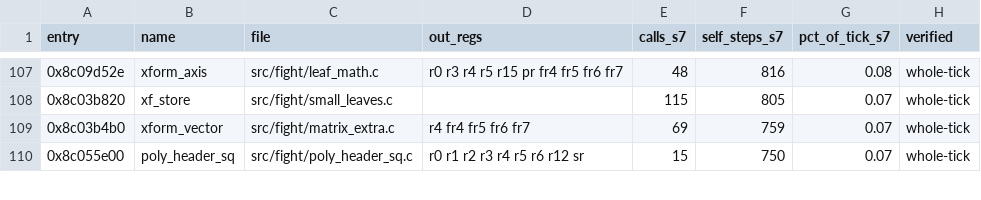
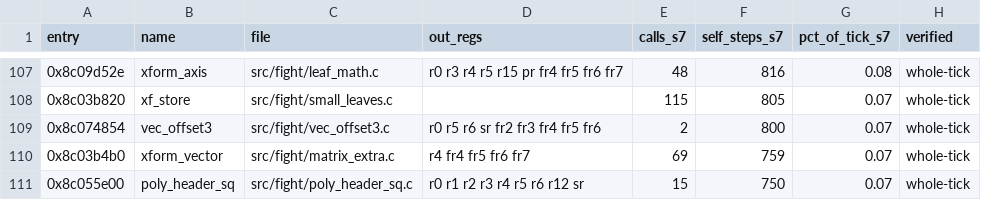
Before and after one commit to celsowm/vf3-decomp, a CSV file: docs/readable_status.csv, drawn as a sheet; only a part is shown, gaps mark what is left out; the diff names each change by its address in the sheet, - before the commit and + after, or states it on an @@ line.

```diff
--- a/docs/readable_status.csv
+++ b/docs/readable_status.csv
+row 109: 0x8c074854 | vec_offset3 | src/fight/vec_offset3.c | r0 r5 r6 sr fr2 fr3 fr4 fr5 fr6 | 2 | 800 | 0.07 | whole-tick
```
Also changed, not shown: 5 other files.
